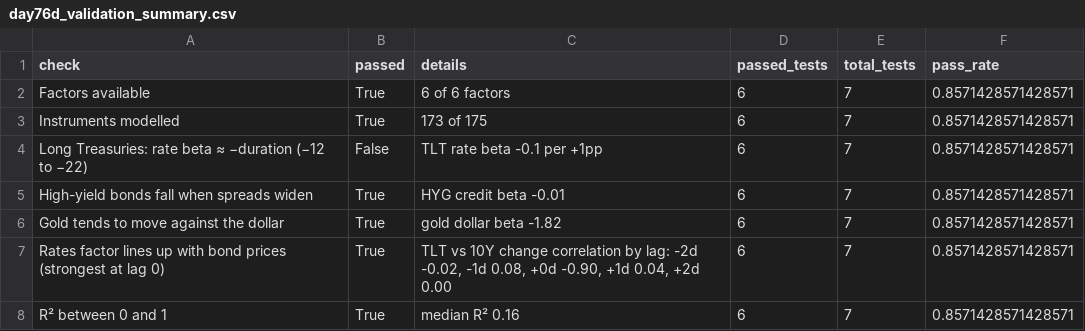
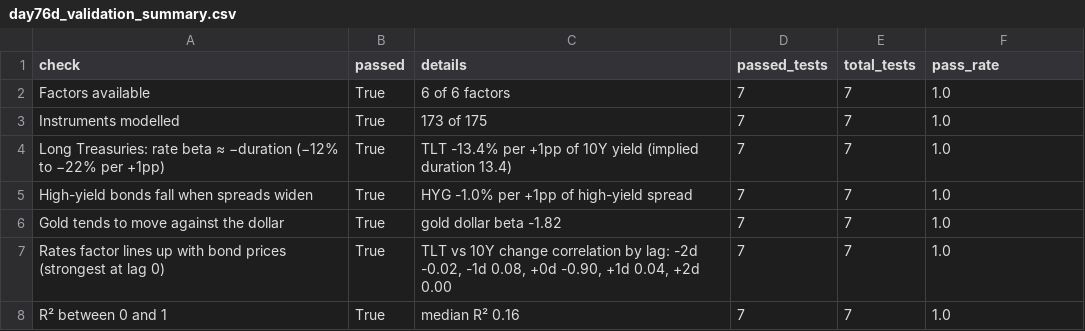
Before and after one commit to Agunp1/AI-Financial-Analyst, a CSV file: day76d_validation_summary.csv, drawn as a sheet.

```diff
--- a/day76d_validation_summary.csv
+++ b/day76d_validation_summary.csv
@@ -1,8 +1,8 @@
 check,passed,details,passed_tests,total_tests,pass_rate
-Factors available,True,6 of 6 factors,6,7,0.8571428571428571
-Instruments modelled,True,173 of 175,6,7,0.8571428571428571
-Long Treasuries: rate beta ≈ −duration (−12 to −22),False,TLT rate beta -0.1 per +1pp,6,7,0.8571428571428571
-High-yield bonds fall when spreads widen,True,HYG credit beta -0.01,6,7,0.8571428571428571
-Gold tends to move against the dollar,True,gold dollar beta -1.82,6,7,0.8571428571428571
-Rates factor lines up with bond prices (strongest at lag 0),True,"TLT vs 10Y change correlation by lag: -2d -0.02, -1d 0.08, +0d -0.90, +1d 0.04, +2d 0.00",6,7,0.8571428571428571
-R² between 0 and 1,True,median R² 0.16,6,7,0.8571428571428571
+Factors available,True,6 of 6 factors,7,7,1.0
+Instruments modelled,True,173 of 175,7,7,1.0
+Long Treasuries: rate beta ≈ −duration (−12% to −22% per +1pp),True,TLT -13.4% per +1pp of 10Y yield (implied duration 13.4),7,7,1.0
+High-yield bonds fall when spreads widen,True,HYG -1.0% per +1pp of high-yield spread,7,7,1.0
+Gold tends to move against the dollar,True,gold dollar beta -1.82,7,7,1.0
+Rates factor lines up with bond prices (strongest at lag 0),True,"TLT vs 10Y change correlation by lag: -2d -0.02, -1d 0.08, +0d -0.90, +1d 0.04, +2d 0.00",7,7,1.0
+R² between 0 and 1,True,median R² 0.16,7,7,1.0
```
Also changed, not shown: day76d_macro_attribution.csv, day76d_macro_betas.csv, 6 other files.
